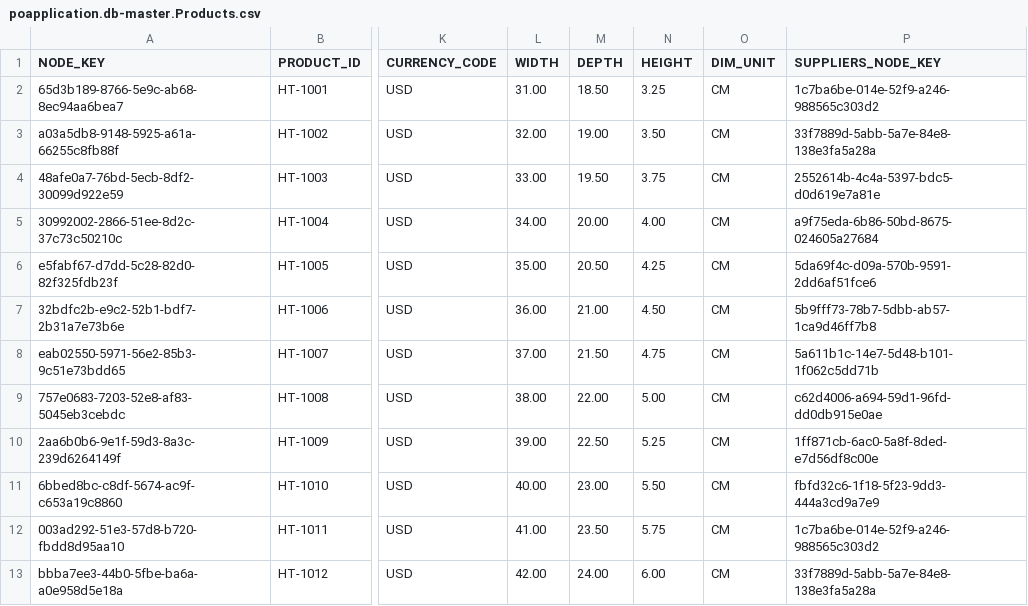
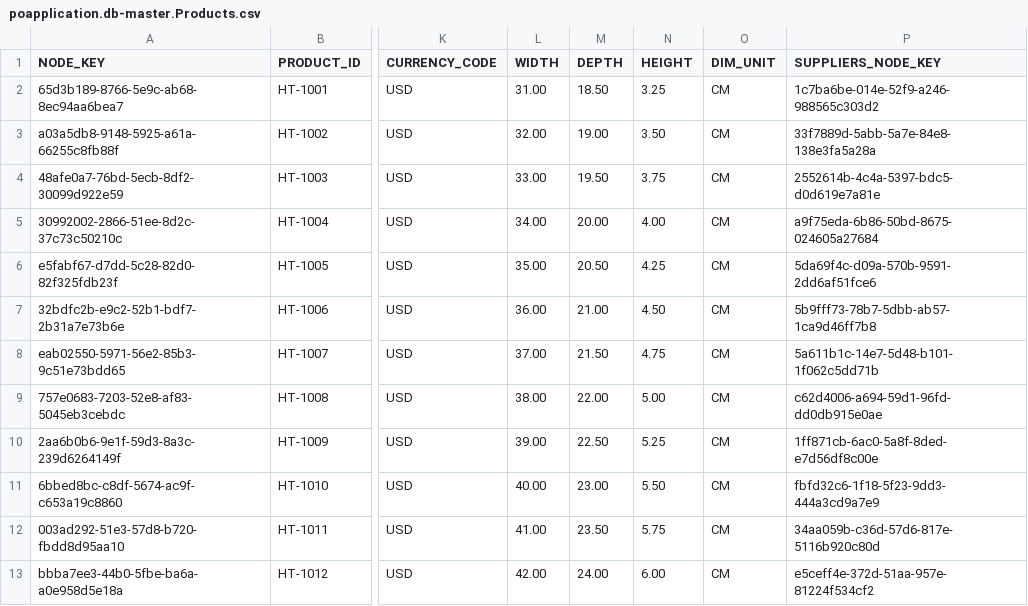
Before and after one commit to saurabh-1907/SAP-Repository, a CSV file: db/data/poapplication.db-master.Products.csv, drawn as a sheet; only a part is shown, gaps mark what is left out; the diff names each change by its address in the sheet, - before the commit and + after, or states it on an @@ line.

```diff
--- a/db/data/poapplication.db-master.Products.csv
+++ b/db/data/poapplication.db-master.Products.csv
-P12 (SUPPLIERS_NODE_KEY): 1c7ba6be-014e-52f9-a246-988565c303d2
+P12 (SUPPLIERS_NODE_KEY): 34aa059b-c36d-57d6-817e-5116b920c80d
-P13 (SUPPLIERS_NODE_KEY): 33f7889d-5abb-5a7e-84e8-138e3fa5a28a
+P13 (SUPPLIERS_NODE_KEY): e5ceff4e-372d-51aa-957e-81224f534cf2
```
Also changed, not shown: db/data/poapplication.db-master.Addresses.csv, db/data/poapplication.db-master.BusinessPartners.csv, 3 other files.
